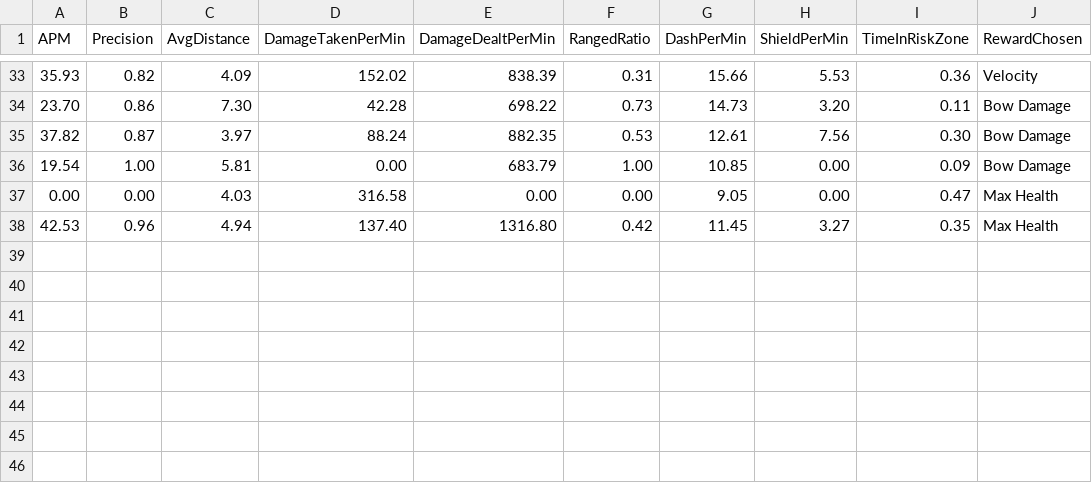
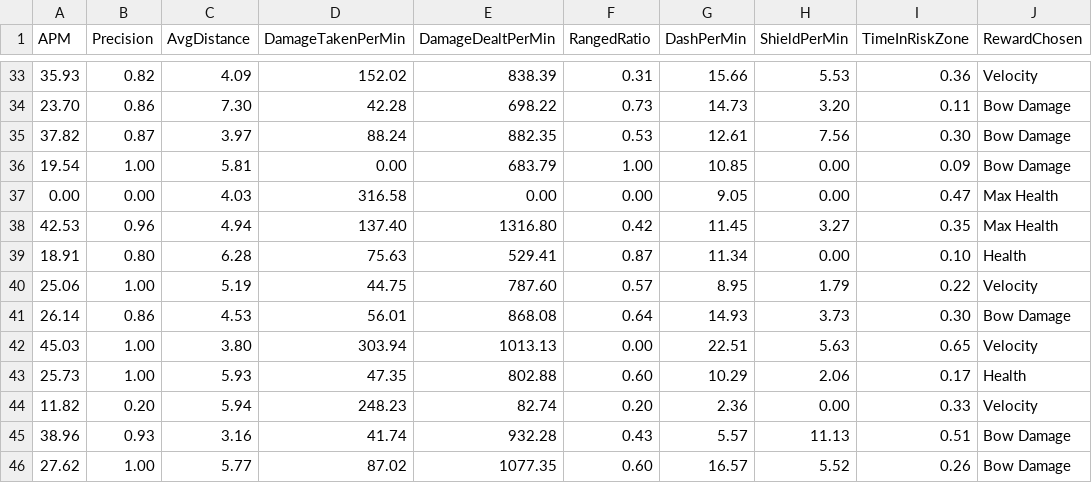
Before and after one commit to EduardGarMende/Game-2D-PCG-ML, a CSV file: TFG - Legions of Rome/Assets/telemetria_pruebas_normales.csv, drawn as a sheet; only a part is shown, gaps mark what is left out; the diff names each change by its address in the sheet, - before the commit and + after, or states it on an @@ line.

```diff
--- a/TFG - Legions of Rome/Assets/telemetria_pruebas_normales.csv
+++ b/TFG - Legions of Rome/Assets/telemetria_pruebas_normales.csv
+row 39: 18.91 | 0.80 | 6.28 | 75.63 | 529.41 | 0.87 | 11.34 | 0.00 | 0.10 | Health
+row 40: 25.06 | 1.00 | 5.19 | 44.75 | 787.60 | 0.57 | 8.95 | 1.79 | 0.22 | Velocity
+row 41: 26.14 | 0.86 | 4.53 | 56.01 | 868.08 | 0.64 | 14.93 | 3.73 | 0.30 | Bow Damage
+row 42: 45.03 | 1.00 | 3.80 | 303.94 | 1013.13 | 0.00 | 22.51 | 5.63 | 0.65 | Velocity
+row 43: 25.73 | 1.00 | 5.93 | 47.35 | 802.88 | 0.60 | 10.29 | 2.06 | 0.17 | Health
+row 44: 11.82 | 0.20 | 5.94 | 248.23 | 82.74 | 0.20 | 2.36 | 0.00 | 0.33 | Velocity
+row 45: 38.96 | 0.93 | 3.16 | 41.74 | 932.28 | 0.43 | 5.57 | 11.13 | 0.51 | Bow Damage
+row 46: 27.62 | 1.00 | 5.77 | 87.02 | 1077.35 | 0.60 | 16.57 | 5.52 | 0.26 | Bow Damage
```
Also changed, not shown: 21 other files.
